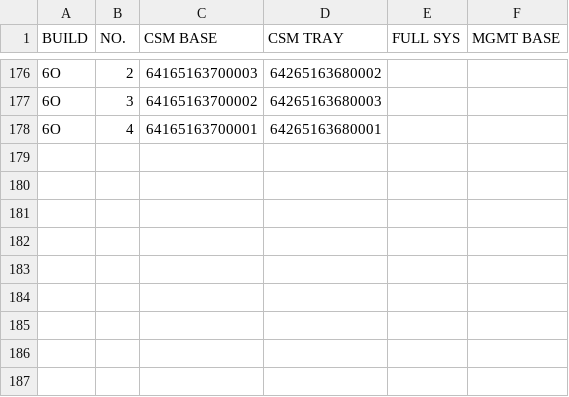
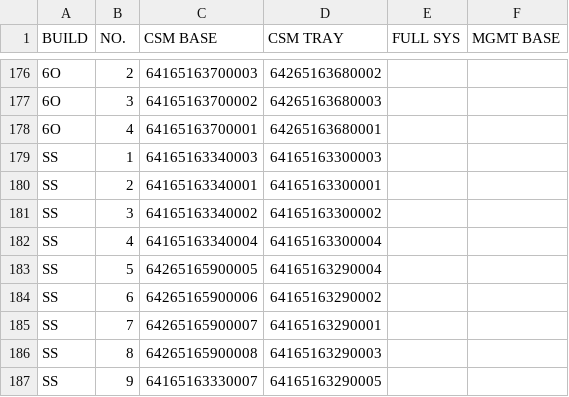
Before and after one commit to Kim-SWRD/Chameleon_test, a CSV file: mapping.csv, drawn as a sheet; only a part is shown, gaps mark what is left out; the diff names each change by its address in the sheet, - before the commit and + after, or states it on an @@ line.

Commit message:
Update mapping.csv via Streamlit

```diff
--- a/mapping.csv
+++ b/mapping.csv
+row 179: SS | 1 | 64165163340003 | 64165163300003
+row 180: SS | 2 | 64165163340001 | 64165163300001
+row 181: SS | 3 | 64165163340002 | 64165163300002
+row 182: SS | 4 | 64165163340004 | 64165163300004
+row 183: SS | 5 | 64265165900005 | 64165163290004
+row 184: SS | 6 | 64265165900006 | 64165163290002
+row 185: SS | 7 | 64265165900007 | 64165163290001
+row 186: SS | 8 | 64265165900008 | 64165163290003
+row 187: SS | 9 | 64165163330007 | 64165163290005
```
